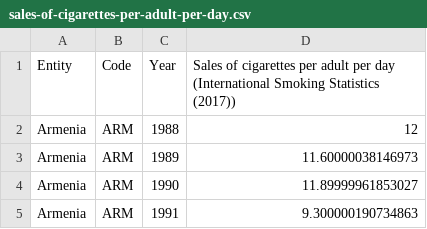
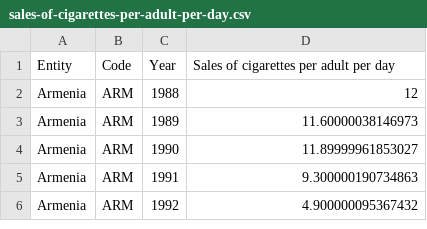
Before and after one commit to piotrbullet/DA_project, a CSV file: OriginalData/sales-of-cigarettes-per-adult-per-day.csv, drawn as a sheet; only a part is shown; the shorter side is filled out with more unchanged rows.

Commit message:
merged data

```diff
--- a/OriginalData/sales-of-cigarettes-per-adult-per-day.csv
+++ b/OriginalData/sales-of-cigarettes-per-adult-per-day.csv
@@ -1,2 +1,2 @@
-Entity,Code,Year,Sales of cigarettes per adult per day (International Smoking Statistics (2017))
+Entity,Code,Year,Sales of cigarettes per adult per day
 Armenia,ARM,1988,12
```
Also changed, not shown: OriginalData/lung-cancer-deaths-per-100000-by-sex-1950-2002.csv, 3 other files.
